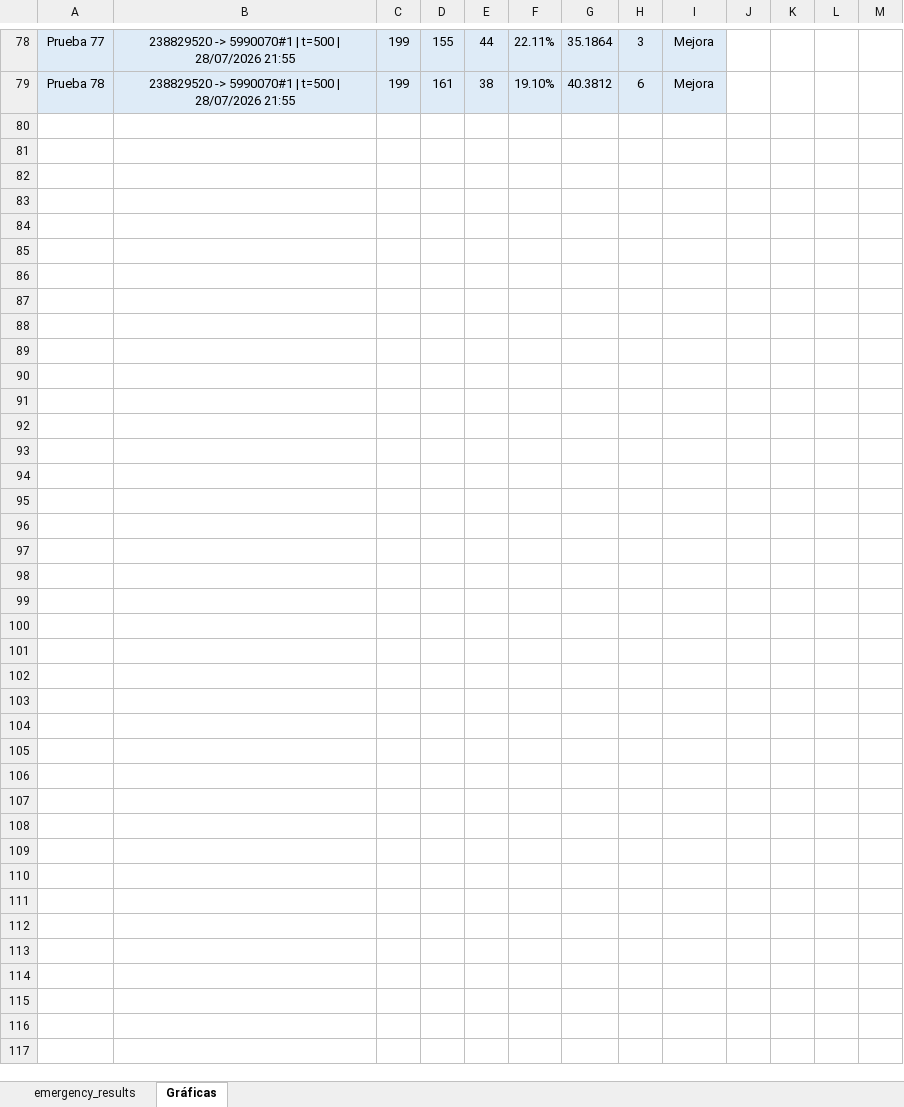
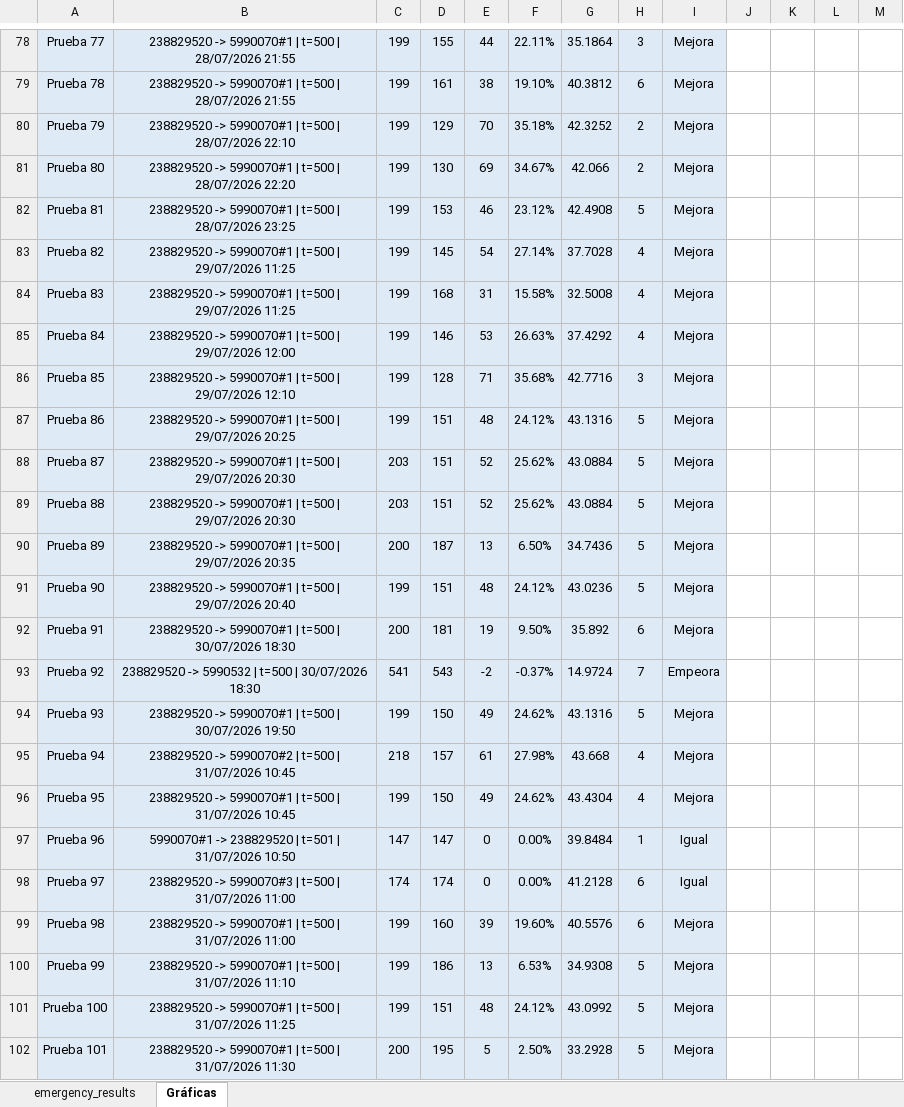
Before and after one commit to jorjorge14/TFM-Gemelo_Digital_de_Movilidad_Urbana, an Excel workbook: version-4/resultados/emergency_results_analisis.xlsx, sheet Gráficas, drawn as a sheet; only a part is shown, gaps mark what is left out; values as stored, in another font and other column widths than the file's, no borders; charts and pictures not drawn; rows hold the shown columns only; the diff covers the shown part only; the diff names each change by its address in the sheet, - before the commit and + after, or states it on an @@ line.

```diff
--- a/version-4/resultados/emergency_results_analisis.xlsx (sheet Gráficas)
+++ b/version-4/resultados/emergency_results_analisis.xlsx (sheet Gráficas)
+row 80: Prueba 79 | 238829520 -> 5990070#1 | t=500 | 28/07/2026 22:10 | 199 | 129 | 70 | 35.18% | 42.3252 | 2 | Mejora
+row 81: Prueba 80 | 238829520 -> 5990070#1 | t=500 | 28/07/2026 22:20 | 199 | 130 | 69 | 34.67% | 42.066 | 2 | Mejora
+row 82: Prueba 81 | 238829520 -> 5990070#1 | t=500 | 28/07/2026 23:25 | 199 | 153 | 46 | 23.12% | 42.4908 | 5 | Mejora
+row 83: Prueba 82 | 238829520 -> 5990070#1 | t=500 | 29/07/2026 11:25 | 199 | 145 | 54 | 27.14% | 37.7028 | 4 | Mejora
+row 84: Prueba 83 | 238829520 -> 5990070#1 | t=500 | 29/07/2026 11:25 | 199 | 168 | 31 | 15.58% | 32.5008 | 4 | Mejora
+row 85: Prueba 84 | 238829520 -> 5990070#1 | t=500 | 29/07/2026 12:00 | 199 | 146 | 53 | 26.63% | 37.4292 | 4 | Mejora
+row 86: Prueba 85 | 238829520 -> 5990070#1 | t=500 | 29/07/2026 12:10 | 199 | 128 | 71 | 35.68% | 42.7716 | 3 | Mejora
+row 87: Prueba 86 | 238829520 -> 5990070#1 | t=500 | 29/07/2026 20:25 | 199 | 151 | 48 | 24.12% | 43.1316 | 5 | Mejora
+row 88: Prueba 87 | 238829520 -> 5990070#1 | t=500 | 29/07/2026 20:30 | 203 | 151 | 52 | 25.62% | 43.0884 | 5 | Mejora
+row 89: Prueba 88 | 238829520 -> 5990070#1 | t=500 | 29/07/2026 20:30 | 203 | 151 | 52 | 25.62% | 43.0884 | 5 | Mejora
+row 90: Prueba 89 | 238829520 -> 5990070#1 | t=500 | 29/07/2026 20:35 | 200 | 187 | 13 | 6.50% | 34.7436 | 5 | Mejora
+row 91: Prueba 90 | 238829520 -> 5990070#1 | t=500 | 29/07/2026 20:40 | 199 | 151 | 48 | 24.12% | 43.0236 | 5 | Mejora
+row 92: Prueba 91 | 238829520 -> 5990070#1 | t=500 | 30/07/2026 18:30 | 200 | 181 | 19 | 9.50% | 35.892 | 6 | Mejora
+row 93: Prueba 92 | 238829520 -> 5990532 | t=500 | 30/07/2026 18:30 | 541 | 543 | -2 | -0.37% | 14.9724 | 7 | Empeora
+row 94: Prueba 93 | 238829520 -> 5990070#1 | t=500 | 30/07/2026 19:50 | 199 | 150 | 49 | 24.62% | 43.1316 | 5 | Mejora
+row 95: Prueba 94 | 238829520 -> 5990070#2 | t=500 | 31/07/2026 10:45 | 218 | 157 | 61 | 27.98% | 43.668 | 4 | Mejora
+row 96: Prueba 95 | 238829520 -> 5990070#1 | t=500 | 31/07/2026 10:45 | 199 | 150 | 49 | 24.62% | 43.4304 | 4 | Mejora
+row 97: Prueba 96 | 5990070#1 -> 238829520 | t=501 | 31/07/2026 10:50 | 147 | 147 | 0 | 0.00% | 39.8484 | 1 | Igual
+row 98: Prueba 97 | 238829520 -> 5990070#3 | t=500 | 31/07/2026 11:00 | 174 | 174 | 0 | 0.00% | 41.2128 | 6 | Igual
+row 99: Prueba 98 | 238829520 -> 5990070#1 | t=500 | 31/07/2026 11:00 | 199 | 160 | 39 | 19.60% | 40.5576 | 6 | Mejora
+row 100: Prueba 99 | 238829520 -> 5990070#1 | t=500 | 31/07/2026 11:10 | 199 | 186 | 13 | 6.53% | 34.9308 | 5 | Mejora
+row 101: Prueba 100 | 238829520 -> 5990070#1 | t=500 | 31/07/2026 11:25 | 199 | 151 | 48 | 24.12% | 43.0992 | 5 | Mejora
+row 102: Prueba 101 | 238829520 -> 5990070#1 | t=500 | 31/07/2026 11:30 | 200 | 195 | 5 | 2.50% | 33.2928 | 5 | Mejora
```
Also changed, not shown: 16 edited cells and cell formats elsewhere in this sheet, sheet emergency_results, formulas that keep their value, charts or pictures, 10 other files.
